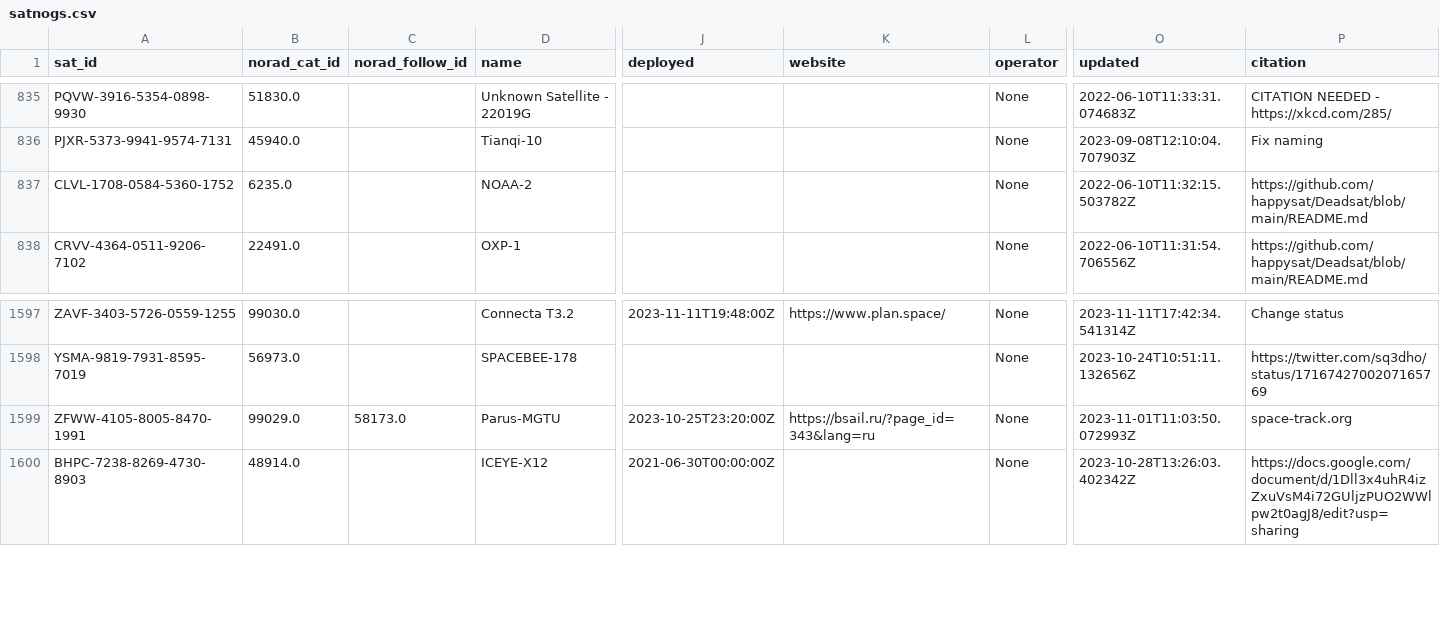
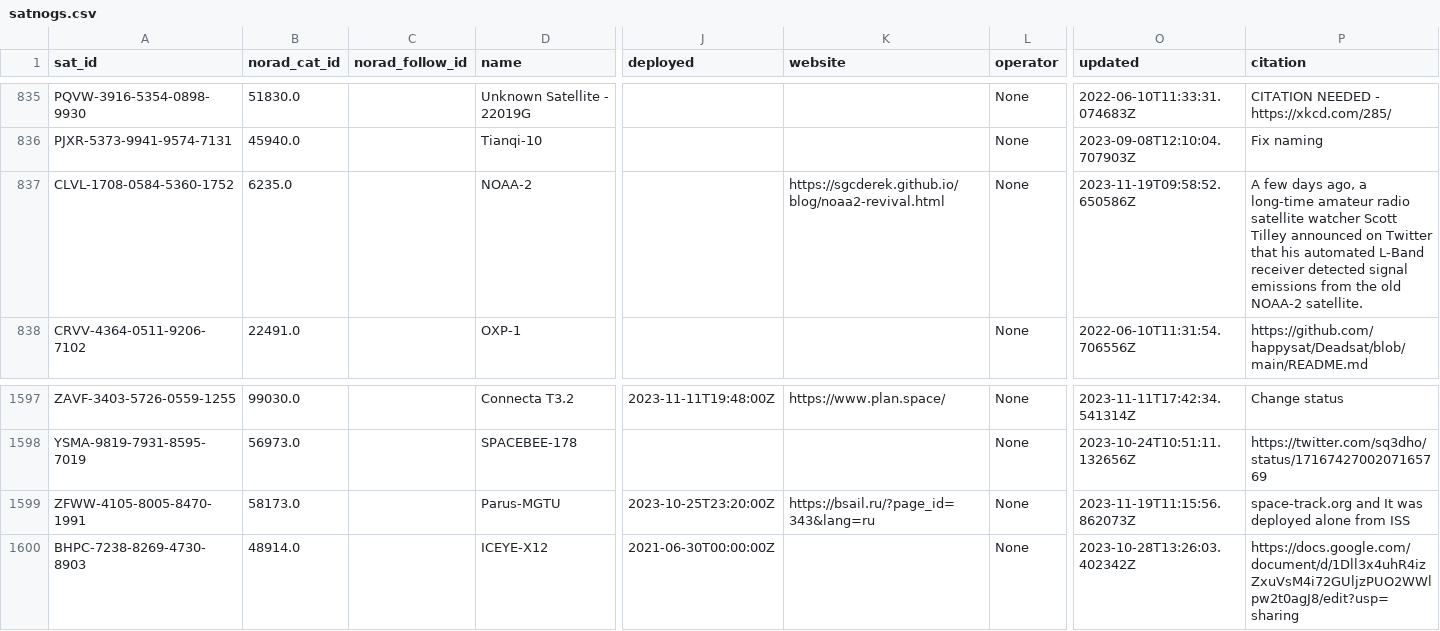
Before and after one commit to palewire/amateur-satellite-database, a CSV file: data/satnogs.csv, drawn as a sheet; only a part is shown, gaps mark what is left out; the diff covers the shown part only; the diff names each change by its address in the sheet, - before the commit and + after, or states it on an @@ line.

```diff
--- a/data/satnogs.csv
+++ b/data/satnogs.csv
-K837 (website): (empty)
+K837 (website): https://sgcderek.github.io/blog/noaa2-revival.html
-O837 (updated): 2022-06-10T11:32:15.503782Z
+O837 (updated): 2023-11-19T09:58:52.650586Z
-P837 (citation): https://github.com/happysat/Deadsat/blob/main/README.md
+P837 (citation): A few days ago, a long-time amateur radio satellite watcher Scott Tilley announced on Twitter that his automated L-Band receiver detected signal emissions from the old NOAA-2 satellite.
-B1599 (norad_cat_id): 99029.0
+B1599 (norad_cat_id): 58173.0
-C1599 (norad_follow_id): 58173.0
+C1599 (norad_follow_id): (empty)
-O1599 (updated): 2023-11-01T11:03:50.072993Z
+O1599 (updated): 2023-11-19T11:15:56.862073Z
-P1599 (citation): space-track.org
+P1599 (citation): space-track.org and It was deployed alone from ISS
```
Also changed, not shown: 5 added rows and 19 edited cells elsewhere in this file, data/amsat-all-frequencies.csv, 2 other files.
